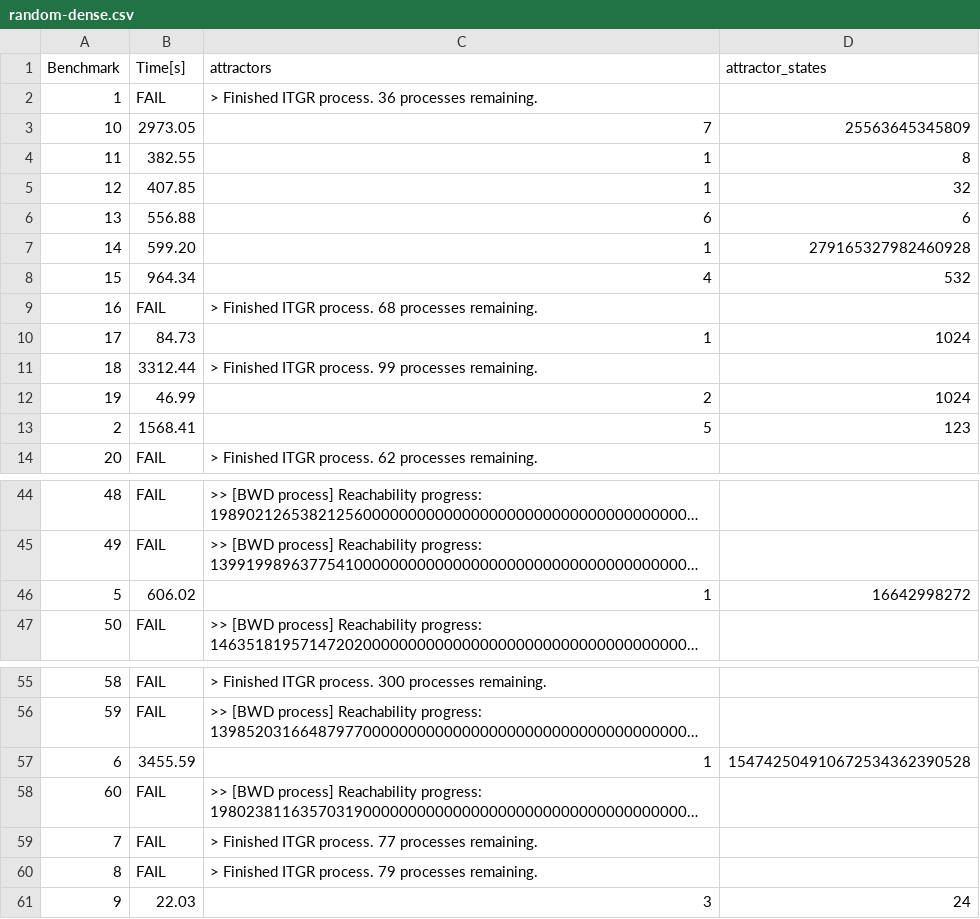
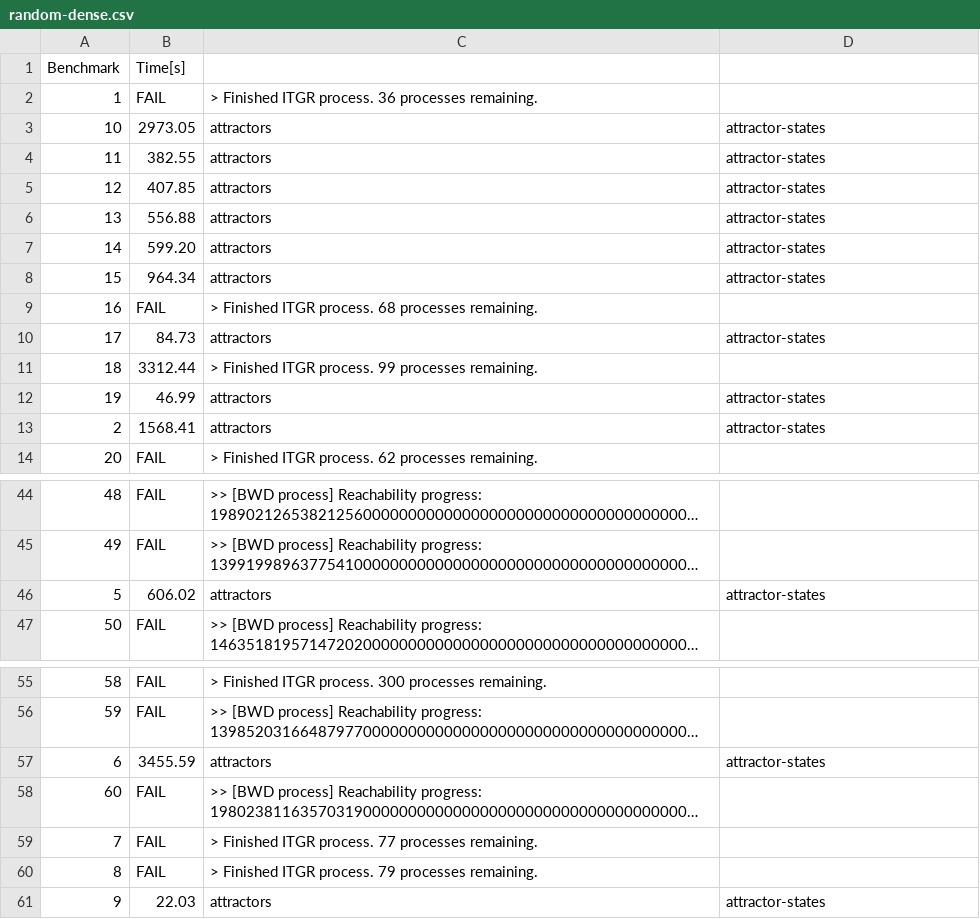
Before and after one commit to jcrozum/balm-analysis, a CSV file: benchmark/results-aeon/random-dense.csv, drawn as a sheet; only a part is shown, gaps mark what is left out; long unchanged cells end in …; the diff names each change by its address in the sheet, - before the commit and + after, or states it on an @@ line.

```diff
--- a/benchmark/results-aeon/random-dense.csv
+++ b/benchmark/results-aeon/random-dense.csv
-C1: attractors
+C1: (empty)
-D1: attractor_states
+D1: (empty)
-C3: 7
+C3: attractors
-D3: 25563645345809
+D3: attractor-states
-C4:C5: 1
+C4:C5: attractors
-D4: 8
+D4: attractor-states
-D5: 32
+D5: attractor-states
-C6: 6
+C6: attractors
-D6: 6
+D6: attractor-states
-C7: 1
+C7: attractors
-D7: 279165327982460928
+D7: attractor-states
-C8: 4
+C8: attractors
-D8: 532
+D8: attractor-states
-C10: 1
+C10: attractors
-D10: 1024
+D10: attractor-states
-C12: 2
+C12: attractors
-D12: 1024
+D12: attractor-states
-C13: 5
+C13: attractors
-D13: 123
+D13: attractor-states
-C46: 1
+C46: attractors
-D46: 16642998272
+D46: attractor-states
-C57: 1
+C57: attractors
-D57: 154742504910672534362390528
+D57: attractor-states
-C61: 3
+C61: attractors
-D61: 24
+D61: attractor-states
```
Also changed, not shown: benchmark/results-nfvs/random-dense.csv, benchmark/results-nfvs/random-nk2.csv, 8 other files.
